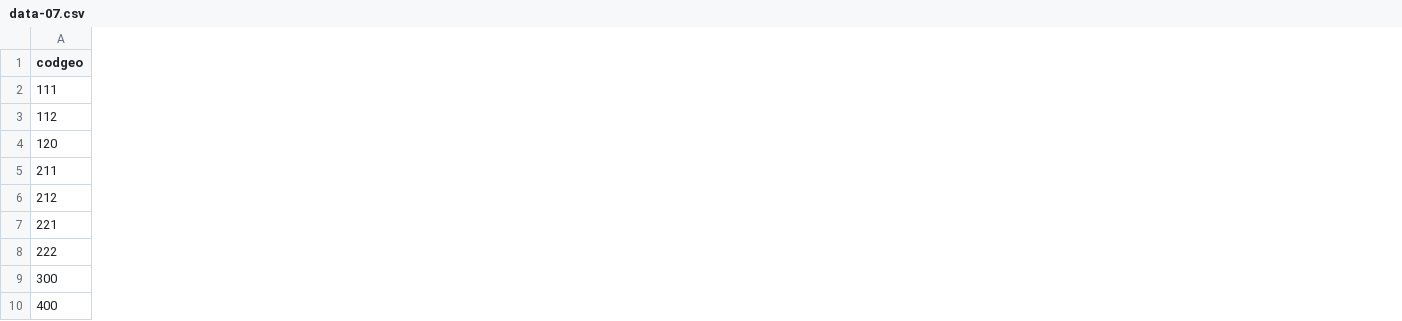
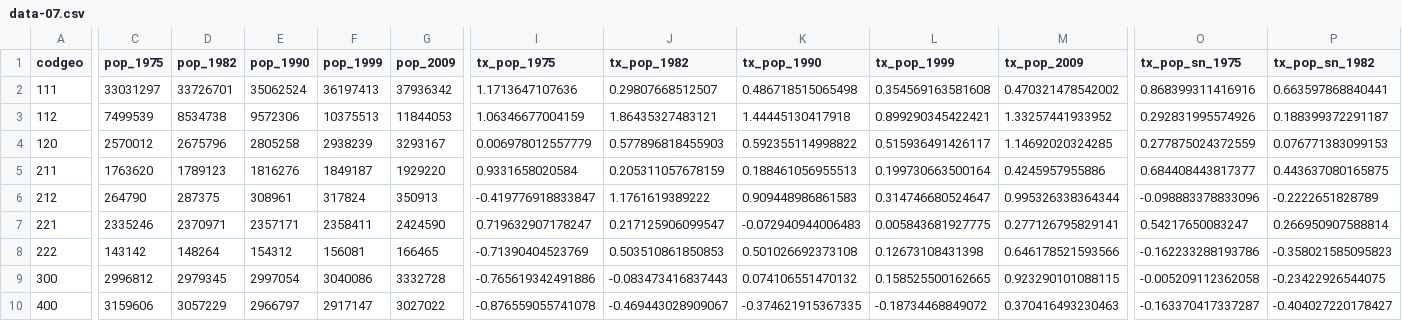
Before and after one commit to observatoire-territoires/rapport-ot-2018, a CSV file: data/data-07.csv, drawn as a sheet; only a part is shown, gaps mark what is left out; the diff covers the shown part only; the diff names each change by its address in the sheet, - before the commit and + after, or states it on an @@ line.

```diff
--- a/data/data-07.csv
+++ b/data/data-07.csv
+column C (pop_1975), rows 2-10: 33031297 | 7499539 | 2570012 | 1763620 | 264790 | 2335246 | 143142 | 2996812 | 3159606
+column D (pop_1982), rows 2-10: 33726701 | 8534738 | 2675796 | 1789123 | 287375 | 2370971 | 148264 | 2979345 | 3057229
+column E (pop_1990), rows 2-10: 35062524 | 9572306 | 2805258 | 1816276 | 308961 | 2357171 | 154312 | 2997054 | 2966797
+column F (pop_1999), rows 2-10: 36197413 | 10375513 | 2938239 | 1849187 | 317824 | 2358411 | 156081 | 3040086 | 2917147
+column G (pop_2009), rows 2-10: 37936342 | 11844053 | 3293167 | 1929220 | 350913 | 2424590 | 166465 | 3332728 | 3027022
+column I (tx_pop_1975), rows 2-10: 1.1713647107636 | 1.06346677004159 | 0.006978012557779 | 0.9331658020584 | -0.419776918833847 | 0.719632907178247 | -0.71390404523769 | -0.765619342491886 | -0.876559055741078
+column J (tx_pop_1982), rows 2-10: 0.29807668512507 | 1.86435327483121 | 0.577896818455903 | 0.205311057678159 | 1.1761619389222 | 0.217125906099547 | 0.503510861850853 | -0.083473416837443 | -0.469443028909067
+column K (tx_pop_1990), rows 2-10: 0.486718515065498 | 1.44445130417918 | 0.592355114998822 | 0.188461056955513 | 0.909448986861583 | -0.072940944006483 | 0.501026692373108 | 0.074106551470132 | -0.374621915367335
+column L (tx_pop_1999), rows 2-10: 0.354569163581608 | 0.899290345422421 | 0.515936491426117 | 0.199730663500164 | 0.314746680524647 | 0.005843681927775 | 0.12673108431398 | 0.158525500162665 | -0.18734468849072
+column M (tx_pop_2009), rows 2-10: 0.470321478542002 | 1.33257441933952 | 1.14692020324285 | 0.4245957955886 | 0.995326338364344 | 0.277126795829141 | 0.646178521593566 | 0.923290101088115 | 0.370416493230463
+column O (tx_pop_sn_1975), rows 2-10: 0.868399311416916 | 0.292831995574926 | 0.277875024372559 | 0.684408443817377 | -0.098883378833096 | 0.54217650083247 | -0.162233288193786 | -0.005209112362058 | -0.163370417337287
+column P (tx_pop_sn_1982), rows 2-10: 0.663597868840441 | 0.188399372291187 | 0.076771383099153 | 0.443637080165875 | -0.2222651828789 | 0.266950907588814 | -0.358021585095823 | -0.23422926544075 | -0.404027220178427
```
Also changed, not shown: 8 added columns and 10 edited cells elsewhere in this file, 7 other files.
